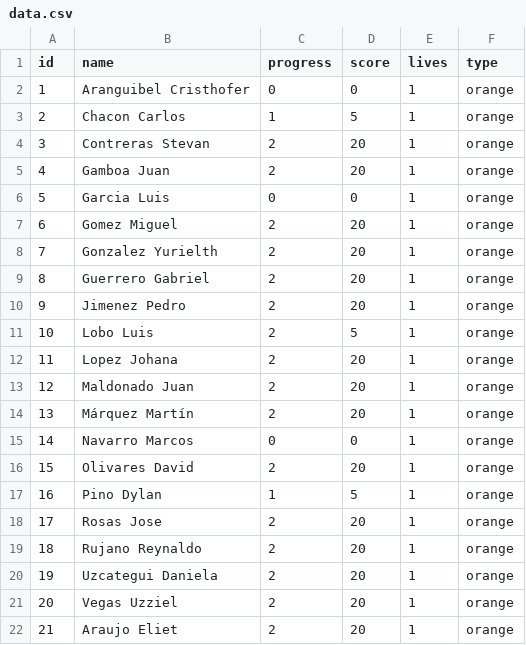
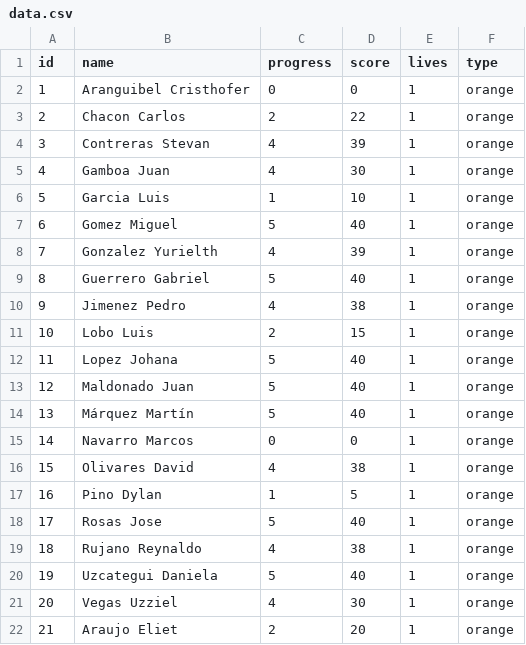
Before and after one commit to jose6alejandro/Progreso-PR1_04_B2026, a CSV file: data.csv, drawn as a sheet.

```diff
--- a/data.csv
+++ b/data.csv
@@ -2,21 +2,21 @@ id,name,progress,score,lives,type
 1,Aranguibel Cristhofer,0,0,1,orange
-2,Chacon Carlos,1,5,1,orange
-3,Contreras Stevan,2,20,1,orange
-4,Gamboa Juan,2,20,1,orange
-5,Garcia Luis,0,0,1,orange
-6,Gomez Miguel,2,20,1,orange
-7,Gonzalez Yurielth,2,20,1,orange
-8,Guerrero Gabriel,2,20,1,orange
-9,Jimenez Pedro,2,20,1,orange
-10,Lobo Luis,2,5,1,orange
-11,Lopez Johana,2,20,1,orange
-12,Maldonado Juan,2,20,1,orange
-13,Márquez  Martín,2,20,1,orange
+2,Chacon Carlos,2,22,1,orange
+3,Contreras Stevan,4,39,1,orange
+4,Gamboa Juan,4,30,1,orange
+5,Garcia Luis,1,10,1,orange
+6,Gomez Miguel,5,40,1,orange
+7,Gonzalez Yurielth,4,39,1,orange
+8,Guerrero Gabriel,5,40,1,orange
+9,Jimenez Pedro,4,38,1,orange
+10,Lobo Luis,2,15,1,orange
+11,Lopez Johana,5,40,1,orange
+12,Maldonado Juan,5,40,1,orange
+13,Márquez  Martín,5,40,1,orange
 14,Navarro Marcos,0,0,1,orange
-15,Olivares David,2,20,1,orange
+15,Olivares David,4,38,1,orange
 16,Pino Dylan,1,5,1,orange
-17,Rosas Jose,2,20,1,orange
-18,Rujano Reynaldo,2,20,1,orange
-19,Uzcategui Daniela,2,20,1,orange
-20,Vegas Uzziel,2,20,1,orange
+17,Rosas Jose,5,40,1,orange
+18,Rujano Reynaldo,4,38,1,orange
+19,Uzcategui Daniela,5,40,1,orange
+20,Vegas Uzziel,4,30,1,orange
 21,Araujo Eliet,2,20,1,orange
```
Also changed, not shown: 1 other file.
